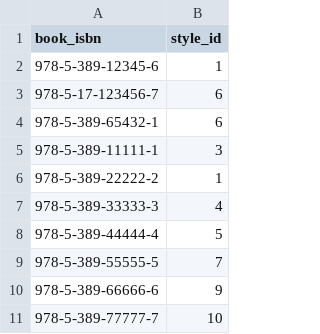
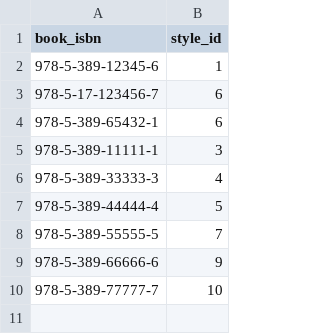
Before and after one commit to saf-kyoma/Katalog_knig, a CSV file: bookstorage/csv_exports/book_styles.csv, drawn as a sheet.

```diff
--- a/bookstorage/csv_exports/book_styles.csv
+++ b/bookstorage/csv_exports/book_styles.csv
@@ -5,3 +5,2 @@
 978-5-389-11111-1,3
-978-5-389-22222-2,1
 978-5-389-33333-3,4
```
Also changed, not shown: bookstorage/csv_exports/authors.csv, bookstorage/csv_exports/authorships.csv, 32 other files.
